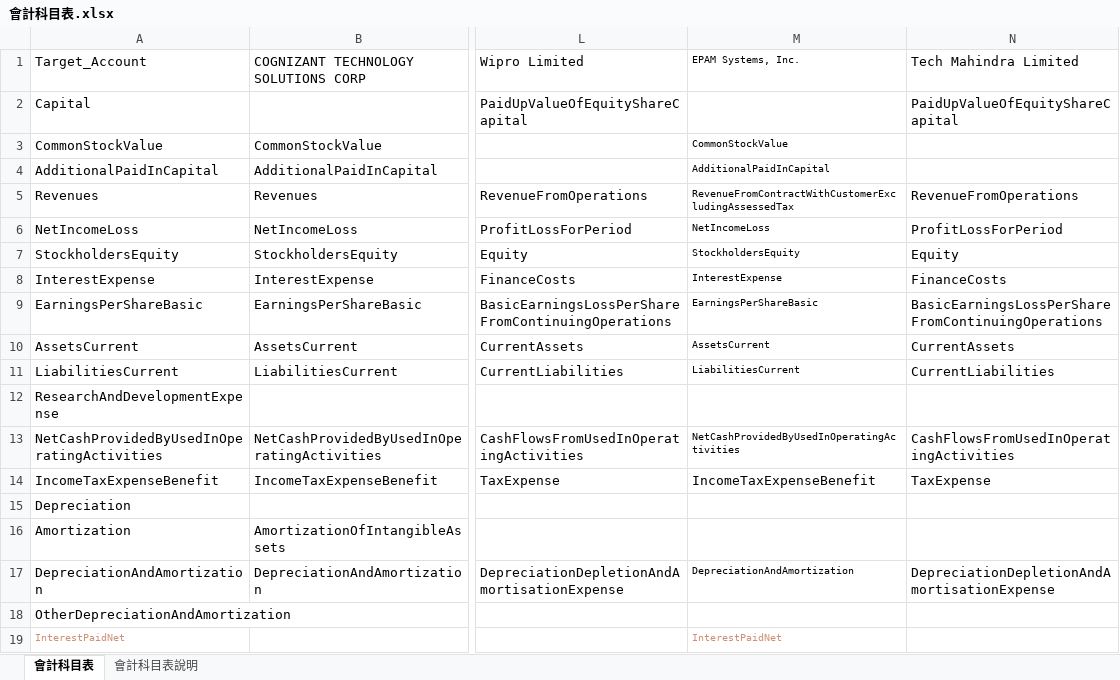
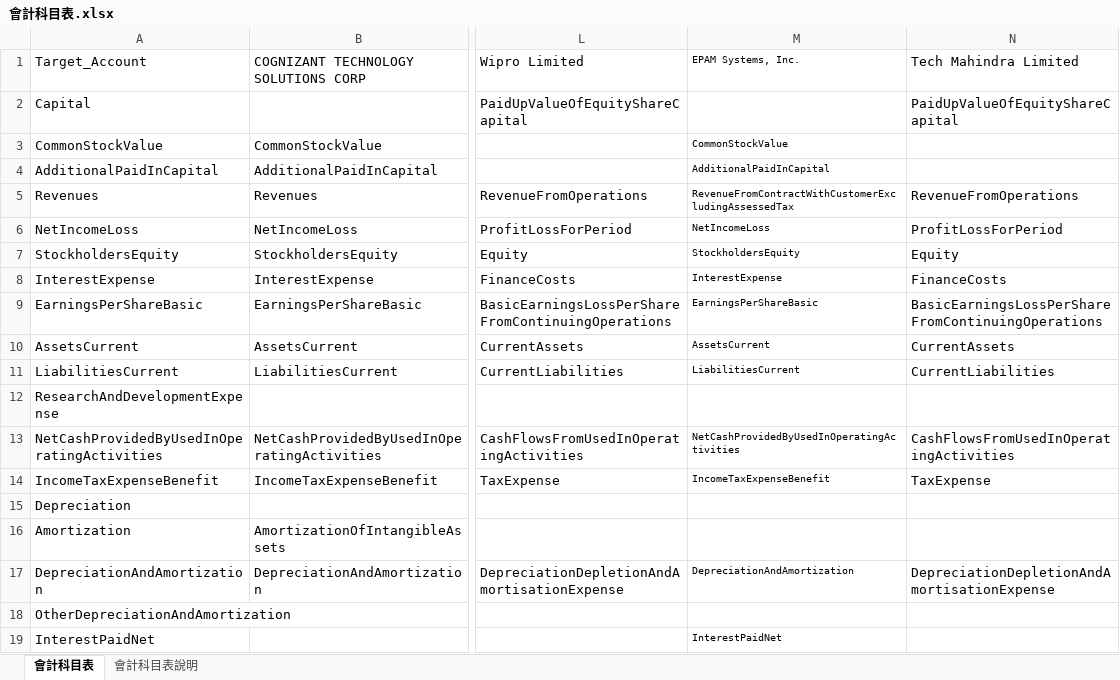
Before and after one commit to yihonyao/ECVcapstone, an Excel workbook: data/setup/會計科目表.xlsx, sheet 會計科目表, drawn as a sheet; only a part is shown, gaps mark what is left out; values as stored, in another font and other column widths than the file's, no borders; the diff names each change by its address in the sheet, - before the commit and + after, or states it on an @@ line.

```diff
--- a/data/setup/會計科目表.xlsx (sheet 會計科目表)
+++ b/data/setup/會計科目表.xlsx (sheet 會計科目表)
@@ M14 text size: smaller @@
-A19 text colour: #CE9178
+A19 text colour: black, text size: larger
-M19 text colour: #CE9178
+M19 text colour: black
```
Also changed, not shown: sheet 會計科目表說明.
